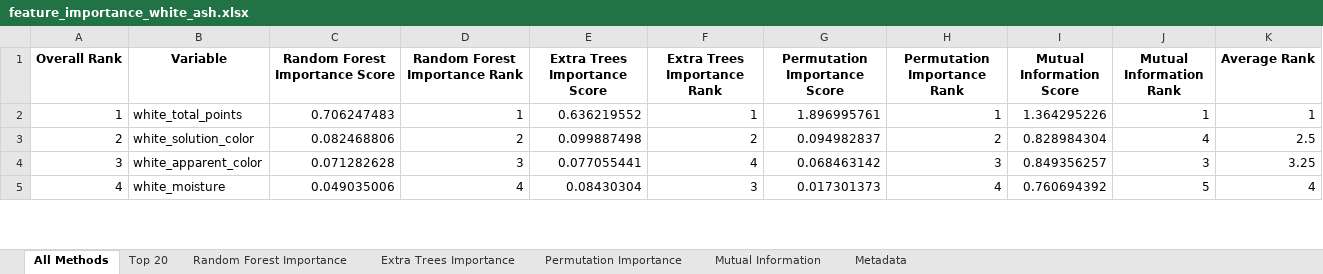
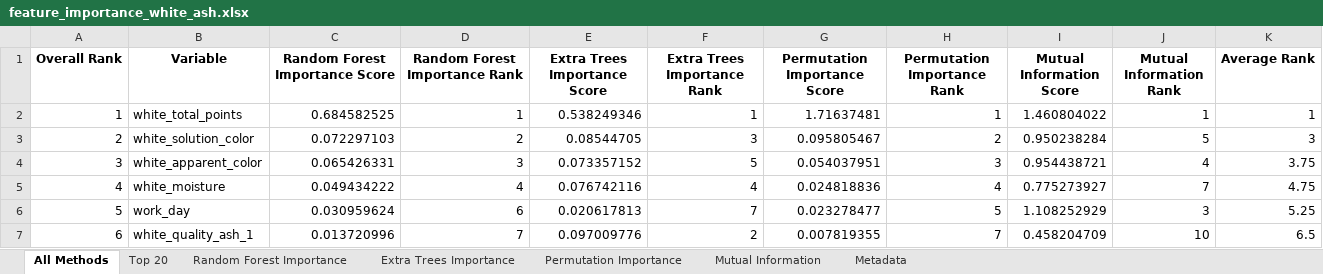
Before and after one commit to puraminy/zeinab, an Excel workbook: NN/reports/feature_importance_white_ash.xlsx, sheet All Methods, drawn as a sheet; only a part is shown; values as stored, in another font and other column widths than the file's, no borders; the diff covers the shown part only; the diff names each change by its address in the sheet, - before the commit and + after, or states it on an @@ line.

```diff
--- a/NN/reports/feature_importance_white_ash.xlsx (sheet All Methods)
+++ b/NN/reports/feature_importance_white_ash.xlsx (sheet All Methods)
-C2 (Random Forest Importance Score): 0.706247483
+C2 (Random Forest Importance Score): 0.684582525
-E2 (Extra Trees Importance Score): 0.636219552
+E2 (Extra Trees Importance Score): 0.538249346
-G2 (Permutation Importance Score): 1.896995761
+G2 (Permutation Importance Score): 1.71637481
-I2 (Mutual Information Score): 1.364295226
+I2 (Mutual Information Score): 1.460804022
-C3 (Random Forest Importance Score): 0.082468806
+C3 (Random Forest Importance Score): 0.072297103
-E3 (Extra Trees Importance Score): 0.099887498
+E3 (Extra Trees Importance Score): 0.08544705
-F3 (Extra Trees Importance Rank): 2
+F3 (Extra Trees Importance Rank): 3
-G3 (Permutation Importance Score): 0.094982837
+G3 (Permutation Importance Score): 0.095805467
-I3 (Mutual Information Score): 0.828984304
+I3 (Mutual Information Score): 0.950238284
-J3 (Mutual Information Rank): 4
+J3 (Mutual Information Rank): 5
-K3 (Average Rank): 2.5
+K3 (Average Rank): 3
-C4 (Random Forest Importance Score): 0.071282628
+C4 (Random Forest Importance Score): 0.065426331
-E4 (Extra Trees Importance Score): 0.077055441
+E4 (Extra Trees Importance Score): 0.073357152
-F4 (Extra Trees Importance Rank): 4
+F4 (Extra Trees Importance Rank): 5
-G4 (Permutation Importance Score): 0.068463142
+G4 (Permutation Importance Score): 0.054037951
-I4 (Mutual Information Score): 0.849356257
+I4 (Mutual Information Score): 0.954438721
-J4 (Mutual Information Rank): 3
+J4 (Mutual Information Rank): 4
-K4 (Average Rank): 3.25
+K4 (Average Rank): 3.75
-C5 (Random Forest Importance Score): 0.049035006
+C5 (Random Forest Importance Score): 0.049434222
-E5 (Extra Trees Importance Score): 0.08430304
+E5 (Extra Trees Importance Score): 0.076742116
-F5 (Extra Trees Importance Rank): 3
+F5 (Extra Trees Importance Rank): 4
-G5 (Permutation Importance Score): 0.017301373
+G5 (Permutation Importance Score): 0.024818836
-I5 (Mutual Information Score): 0.760694392
+I5 (Mutual Information Score): 0.775273927
-J5 (Mutual Information Rank): 5
+J5 (Mutual Information Rank): 7
-K5 (Average Rank): 4
+K5 (Average Rank): 4.75
+row 6: 5 | work_day | 0.030959624 | 6 | 0.020617813 | 7 | 0.023278477 | 5 | 1.108252929 | 3 | 5.25
+row 7: 6 | white_quality_ash_1 | 0.013720996 | 7 | 0.097009776 | 2 | 0.007819355 | 7 | 0.458204709 | 10 | 6.5
```
Also changed, not shown: 34 added rows, 6 removed rows, 114 edited cells and row numbers in column A elsewhere in this sheet, sheet Permutation Importance, sheet Top 20, sheet Extra Trees Importance, sheet Random Forest Importance, sheet Mutual Information, sheet Metadata, NN/reports/feature_importance_white_apparent_color.xlsx, NN/reports/feature_importance_white_invert.xlsx, 8 other files.
